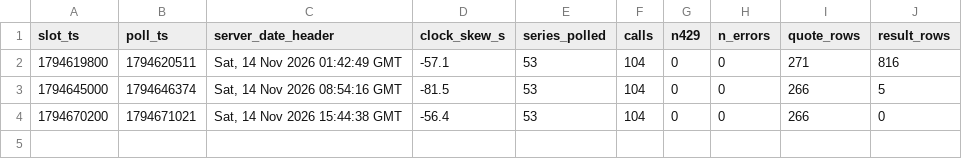
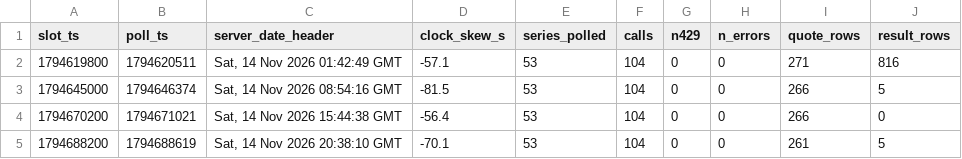
Before and after one commit to shwoopnet/shwoopnet, a CSV file: daily/runs/2026-11-14.csv, drawn as a sheet; the diff names each change by its address in the sheet, - before the commit and + after, or states it on an @@ line.

Commit message:
daily 2026-11-14T20:38Z

```diff
--- a/daily/runs/2026-11-14.csv
+++ b/daily/runs/2026-11-14.csv
+row 5: 1794688200 | 1794688619 | Sat, 14 Nov 2026 20:38:10 GMT | -70.1 | 53 | 104 | 0 | 0 | 261 | 5
```
Also changed, not shown: 2 other files.
